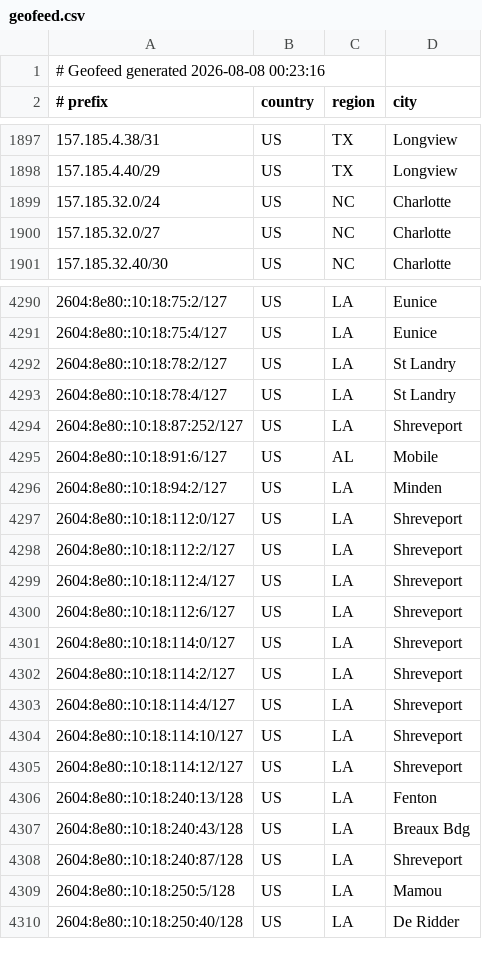
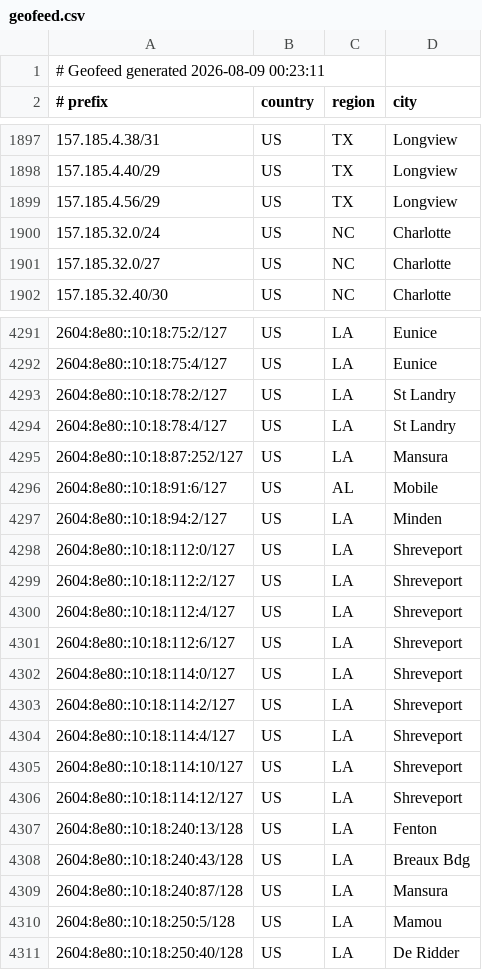
Before and after one commit to conterranae/geofeed, a CSV file: geofeed.csv, drawn as a sheet; only a part is shown, gaps mark what is left out.

Commit message:
Update geofeed - 2026-08-09 00:23:42

```diff
--- a/geofeed.csv
+++ b/geofeed.csv
@@ -1,2 +1,2 @@
-# Geofeed generated 2026-08-08 00:23:16
+# Geofeed generated 2026-08-09 00:23:11
 # prefix,country,region,city
@@ -1898,2 +1898,3 @@
 157.185.4.40/29,US,TX,Longview
+157.185.4.56/29,US,TX,Longview
 157.185.32.0/24,US,NC,Charlotte
@@ -4293,3 +4294,3 @@
 2604:8e80::10:18:78:4/127,US,LA,St Landry
-2604:8e80::10:18:87:252/127,US,LA,Shreveport
+2604:8e80::10:18:87:252/127,US,LA,Mansura
 2604:8e80::10:18:91:6/127,US,AL,Mobile
@@ -4307,3 +4308,3 @@
 2604:8e80::10:18:240:43/128,US,LA,Breaux Bdg
-2604:8e80::10:18:240:87/128,US,LA,Shreveport
+2604:8e80::10:18:240:87/128,US,LA,Mansura
 2604:8e80::10:18:250:5/128,US,LA,Mamou
```
